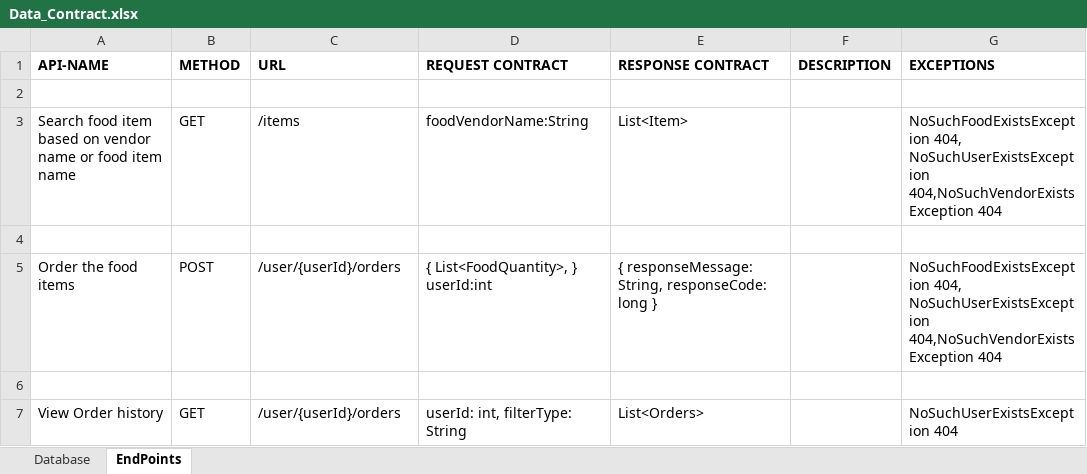
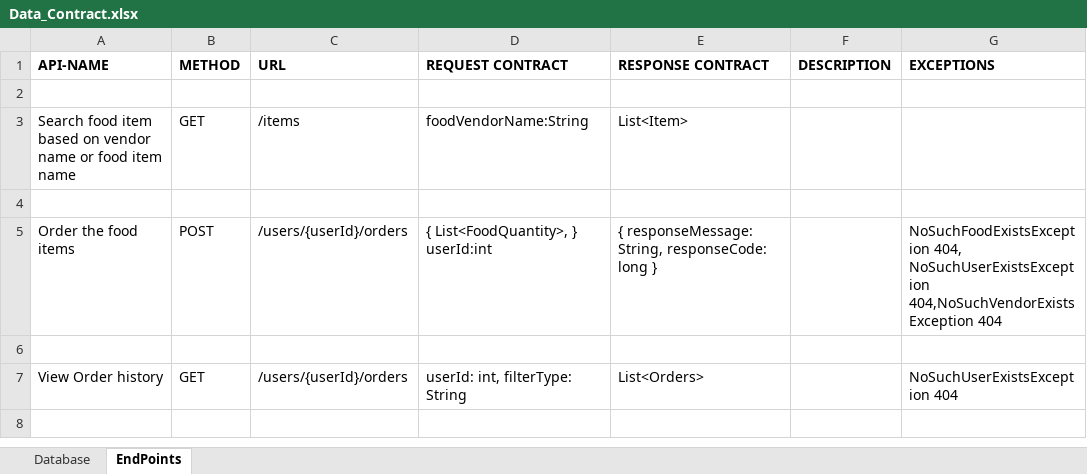
Before and after one commit to kartik1502/Food-Ordering-Application, an Excel workbook: Data Contract/Data_Contract.xlsx, sheet EndPoints, drawn as a sheet; values as stored, in another font and other column widths than the file's, no borders; the diff names each change by its address in the sheet, - before the commit and + after, or states it on an @@ line.

Commit message:
Orders functionality added

```diff
--- a/Data Contract/Data_Contract.xlsx (sheet EndPoints)
+++ b/Data Contract/Data_Contract.xlsx (sheet EndPoints)
-G3 (EXCEPTIONS): NoSuchFoodExistsException 404, NoSuchUserExistsException 404,NoSuchVendorExistsException 404
+G3 (EXCEPTIONS): (empty)
-C5 (URL): /user/{userId}/orders
+C5 (URL): /users/{userId}/orders
-C7 (URL): /user/{userId}/orders
+C7 (URL): /users/{userId}/orders
```
Also changed, not shown: sheet Database, 25 other files.
